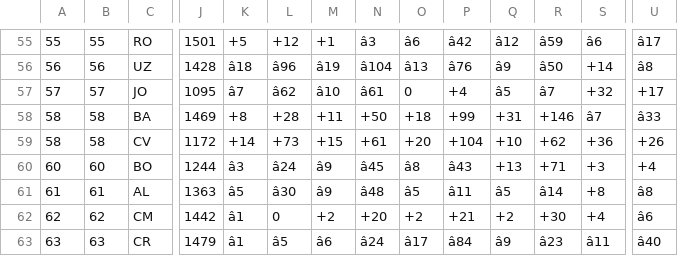
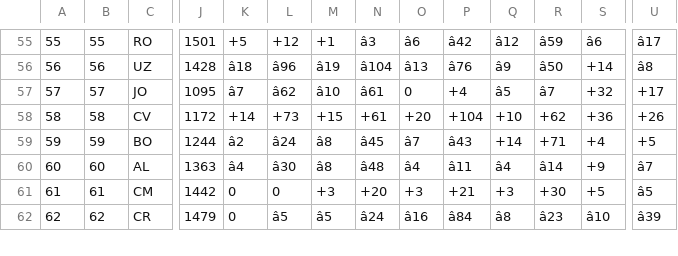
Before and after one commit to born-in-plays-for/mundial-build, a TSV file: pipeline/elo_rank.tsv, drawn as a sheet; only a part is shown, gaps mark what is left out; removed rows and columns are numbered as before the commit, all else as after; rows hold the shown columns only; the diff covers the shown part only; the diff names each change by its address in the sheet, - before the commit and + after, or states it on an @@ line.

```diff
--- a/pipeline/elo_rank.tsv
+++ b/pipeline/elo_rank.tsv
-row 58: 58 | 58 | BA | 1469 | +8 | +28 | +11 | +50 | +18 | +99 | +31 | +146 | â7 | â33
-A59: 60
+A59: 59
-B59: 60
+B59: 59
-K59: â3
+K59: â2
-M59:M60: â9
+M59:M60: â8
-O59: â8
+O59: â7
-Q59: +13
+Q59: +14
-S59: +3
+S59: +4
-U59: +4
+U59: +5
-A60: 61
+A60: 60
-B60: 61
+B60: 60
-K60: â5
+K60: â4
-O60: â5
+O60: â4
-Q60: â5
+Q60: â4
-S60: +8
+S60: +9
-U60: â8
+U60: â7
-A61: 62
+A61: 61
-B61: 62
+B61: 61
-K61:K62: â1
+K61:K62: 0
-M61: +2
+M61: +3
-O61: +2
+O61: +3
-Q61: +2
+Q61: +3
-S61: +4
+S61: +5
-U61: â6
+U61: â5
-A62: 63
+A62: 62
-B62: 63
+B62: 62
-M62: â6
+M62: â5
-O62: â17
+O62: â16
-Q62: â9
+Q62: â8
-S62: â11
+S62: â10
-U62: â40
+U62: â39
```
Also changed, not shown: 2 added rows, 1 removed row and 16 edited cells elsewhere in this file.
